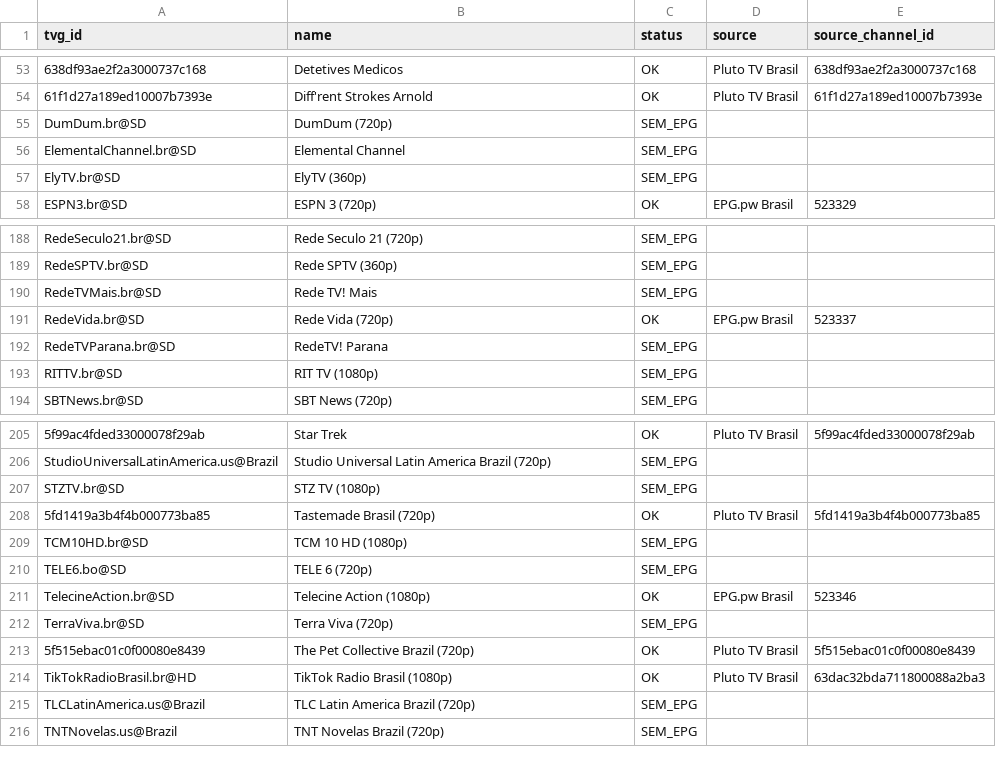
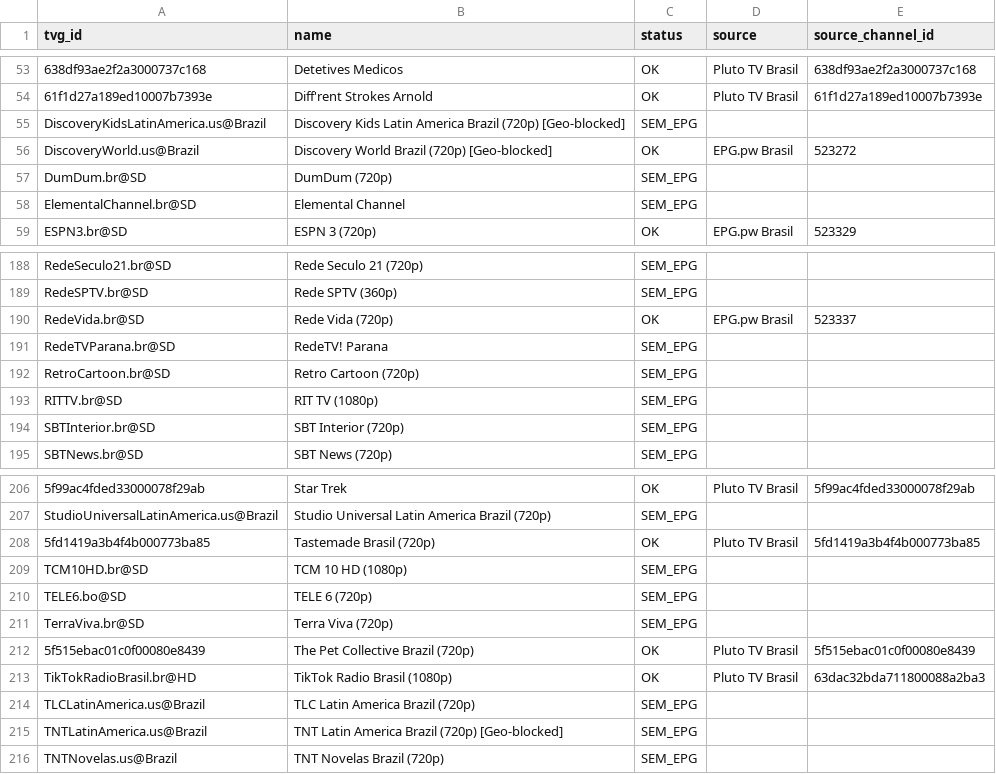
Before and after one commit to feijaum/iptv, a CSV file: epg-status.csv, drawn as a sheet; only a part is shown, gaps mark what is left out; removed rows and columns are numbered as before the commit, all else as after; the diff covers the shown part only; the diff names each change by its address in the sheet, - before the commit and + after, or states it on an @@ line.

```diff
--- a/epg-status.csv
+++ b/epg-status.csv
+row 55: DiscoveryKidsLatinAmerica.us@Brazil | Discovery Kids Latin America Brazil (720p) [Geo-blocked] | SEM_EPG
+row 56: DiscoveryWorld.us@Brazil | Discovery World Brazil (720p) [Geo-blocked] | OK | EPG.pw Brasil | 523272
-row 57: ElyTV.br@SD | ElyTV (360p) | SEM_EPG
-row 190: RedeTVMais.br@SD | Rede TV! Mais | SEM_EPG
+row 192: RetroCartoon.br@SD | Retro Cartoon (720p) | SEM_EPG
+row 194: SBTInterior.br@SD | SBT Interior (720p) | SEM_EPG
-row 207: STZTV.br@SD | STZ TV (1080p) | SEM_EPG
-row 211: TelecineAction.br@SD | Telecine Action (1080p) | OK | EPG.pw Brasil | 523346
+row 215: TNTLatinAmerica.us@Brazil | TNT Latin America Brazil (720p) [Geo-blocked] | SEM_EPG
```
Also changed, not shown: 4 added rows, 7 removed rows and 3 edited cells elsewhere in this file, playback-audit.csv, 3 other files.
